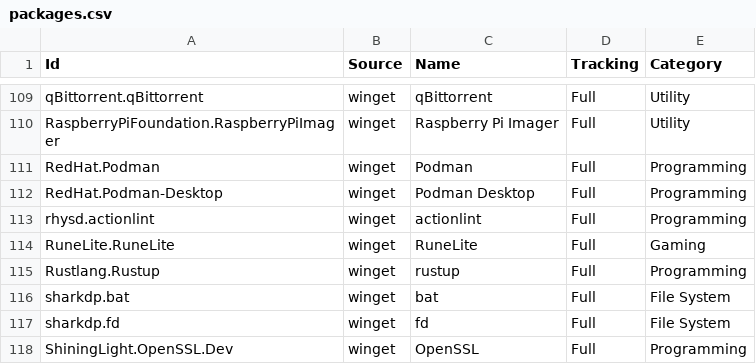
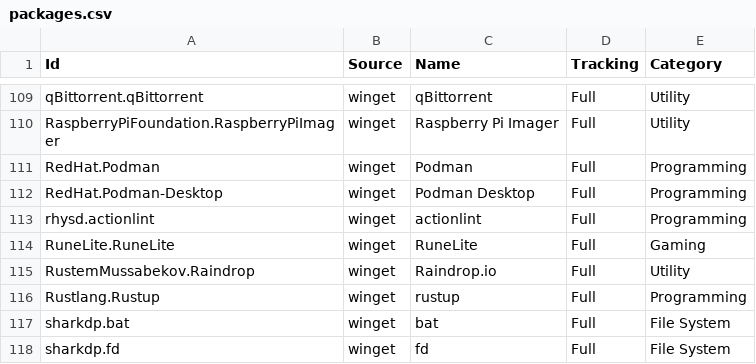
Before and after one commit to lancra/dotfiles, a CSV file: .local/share/winget/packages.csv, drawn as a sheet; only a part is shown, gaps mark what is left out; the shorter side is filled out with more unchanged rows.

Commit message:
winget: install raindrop.io

```diff
--- a/.local/share/winget/packages.csv
+++ b/.local/share/winget/packages.csv
@@ -114,2 +114,3 @@ rhysd.actionlint,winget,actionlint,Full,Programming
 RuneLite.RuneLite,winget,RuneLite,Full,Gaming
+RustemMussabekov.Raindrop,winget,Raindrop.io,Full,Utility
 Rustlang.Rustup,winget,rustup,Full,Programming
```
